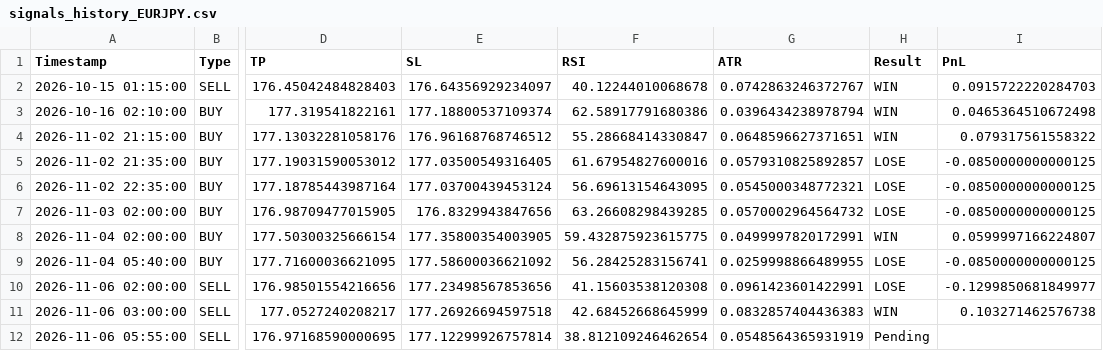
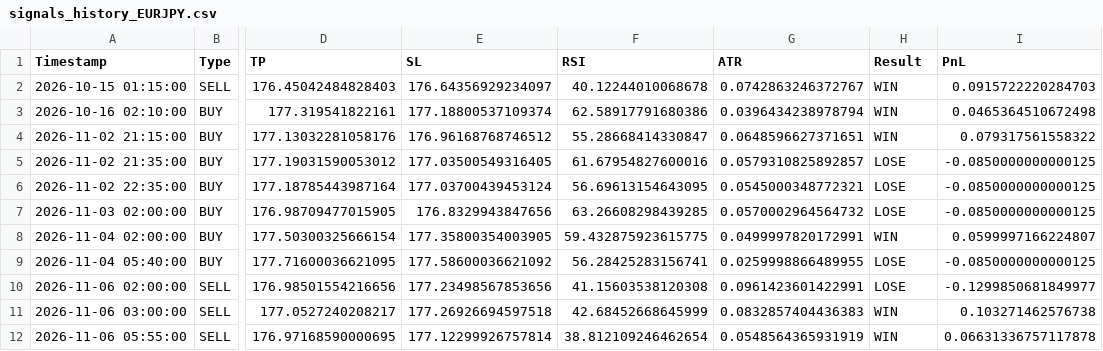
Before and after one commit to mark-dylan-dady/fx-signal-bot, a CSV file: signals_history_EURJPY.csv, drawn as a sheet; only a part is shown, gaps mark what is left out; the diff names each change by its address in the sheet, - before the commit and + after, or states it on an @@ line.

```diff
--- a/signals_history_EURJPY.csv
+++ b/signals_history_EURJPY.csv
-H12 (Result): Pending
+H12 (Result): WIN
-I12 (PnL): (empty)
+I12 (PnL): 0.06631336757117878
```
